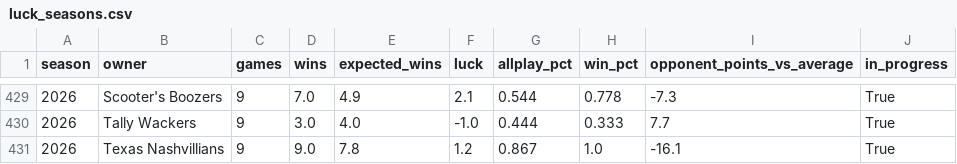
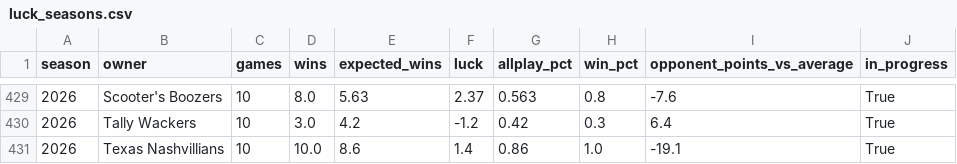
Before and after one commit to mspinola/pdl, a CSV file: datasets/luck_seasons.csv, drawn as a sheet; only a part is shown, gaps mark what is left out; the diff covers the shown part only.

```diff
--- a/datasets/luck_seasons.csv
+++ b/datasets/luck_seasons.csv
@@ -429,3 +429,3 @@ season,owner,games,wins,expected_wins,luck,allplay_pct,win_pct,opponent_points_v
-2026,Scooter's Boozers,9,7.0,4.9,2.1,0.544,0.778,-7.3,True
-2026,Tally Wackers,9,3.0,4.0,-1.0,0.444,0.333,7.7,True
-2026,Texas Nashvillians,9,9.0,7.8,1.2,0.867,1.0,-16.1,True
+2026,Scooter's Boozers,10,8.0,5.63,2.37,0.563,0.8,-7.6,True
+2026,Tally Wackers,10,3.0,4.2,-1.2,0.42,0.3,6.4,True
+2026,Texas Nashvillians,10,10.0,8.6,1.4,0.86,1.0,-19.1,True
```
Also changed, not shown: 3 added rows, 3 removed rows and 59 edited cells elsewhere in this file, datasets/best_pickups.csv, datasets/draft_value.csv, 34 other files.
